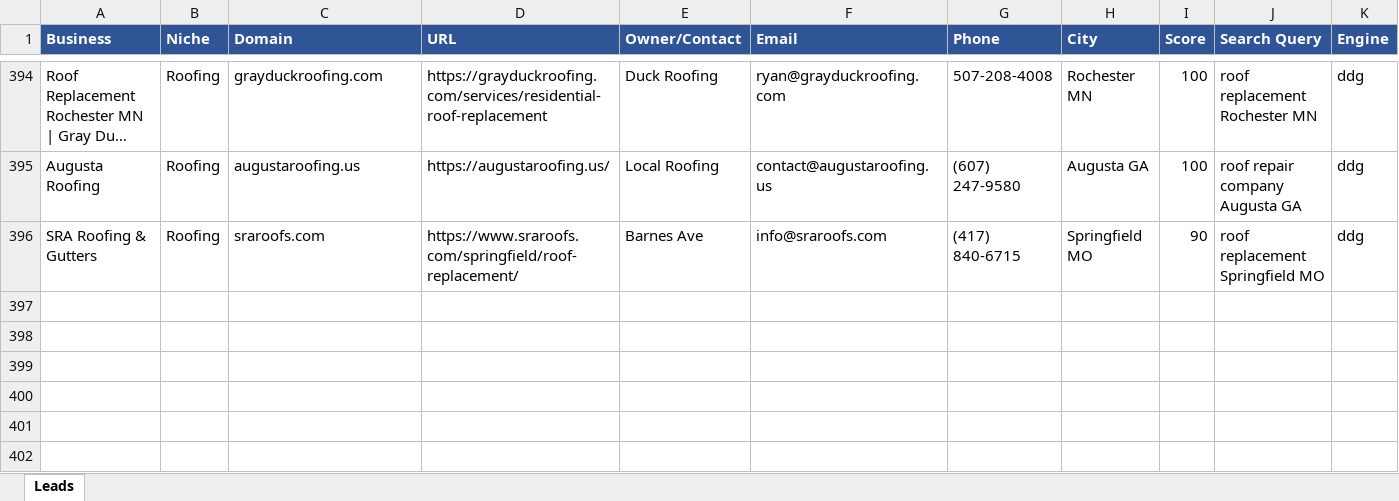
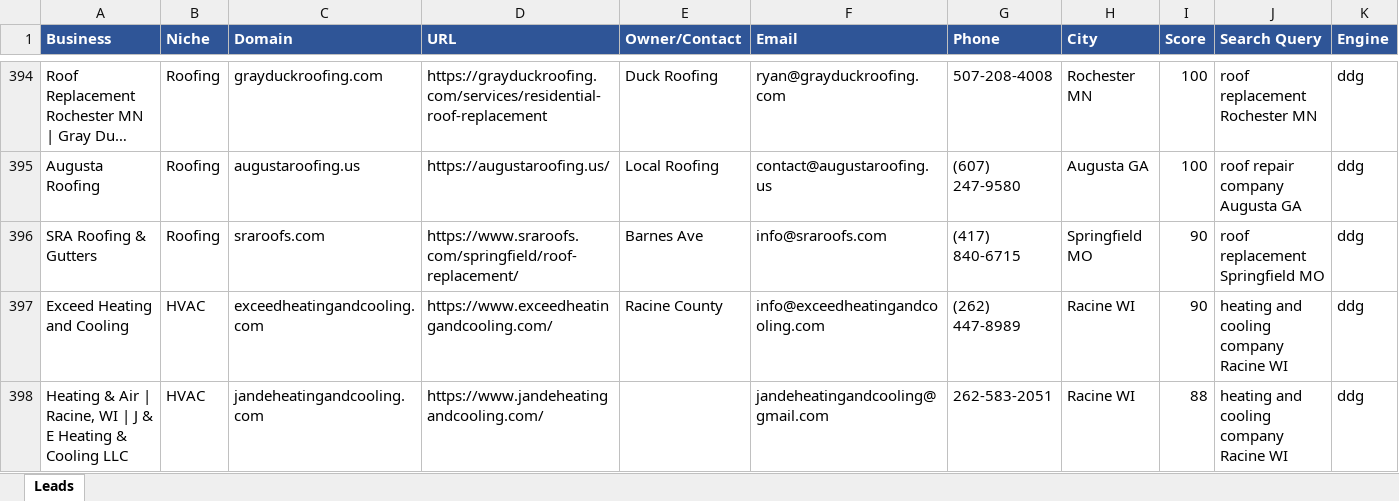
Before and after one commit to calvinbrink-create/Lead-Generation-, an Excel workbook: output/leads_2026-09-09.xlsx, sheet Leads, drawn as a sheet; only a part is shown, gaps mark what is left out; long unchanged cells end in …; values as stored, in another font and other column widths than the file's, no borders; rows hold the shown columns only; the diff names each change by its address in the sheet, - before the commit and + after, or states it on an @@ line.

Commit message:
Leads: 2026-09-09 13:28 UTC (cycle 26)

```diff
--- a/output/leads_2026-09-09.xlsx (sheet Leads)
+++ b/output/leads_2026-09-09.xlsx (sheet Leads)
+row 397: Exceed Heating and Cooling | HVAC | exceedheatingandcooling.com | https://www.exceedheatingandcooling.com/ | Racine County | info@exceedheatingandcooling.com | (262) 447-8989 | Racine WI | 90 | heating and cooling company Racine WI | ddg
+row 398: Heating & Air | Racine, WI | J & E Heating & Cooling LLC | HVAC | jandeheatingandcooling.com | https://www.jandeheatingandcooling.com/ |  | jandeheatingandcooling@gmail.com | 262-583-2051 | Racine WI | 88 | heating and cooling company Racine WI | ddg
```
Also changed, not shown: output/leads_master.xlsx, 1 other file.
